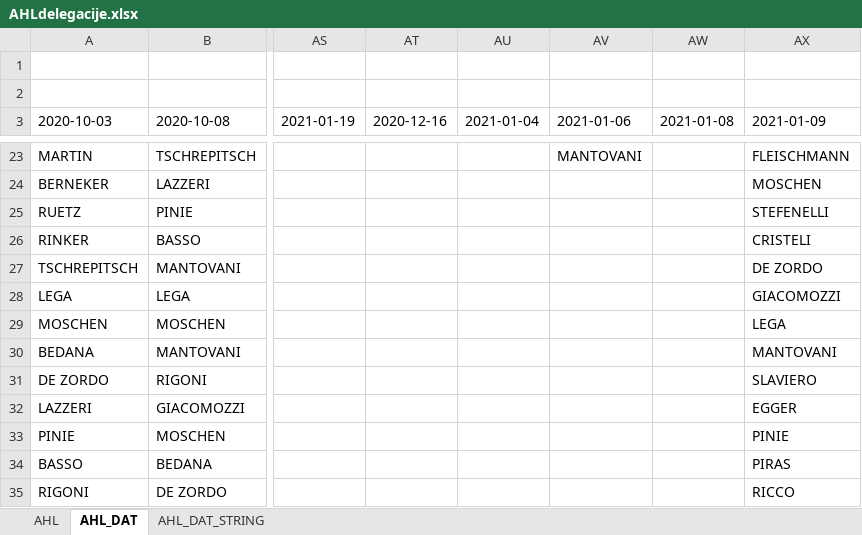
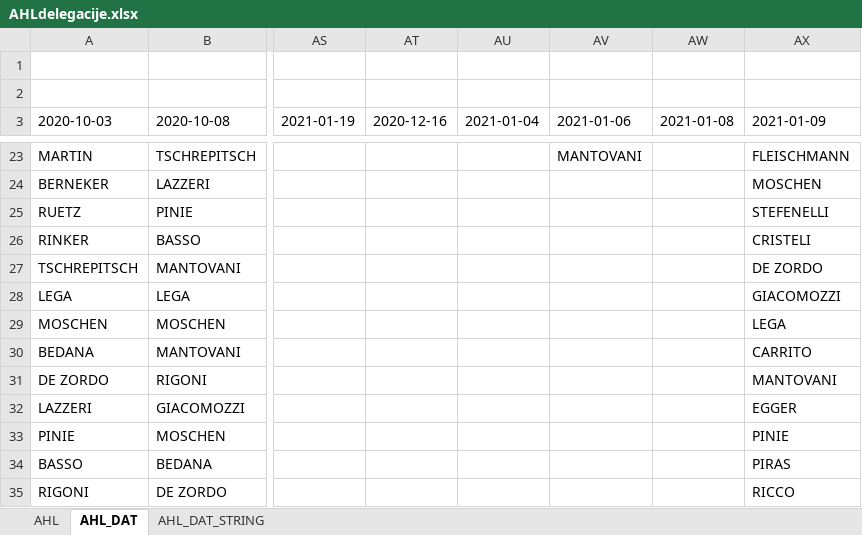
Before and after one commit to snojle23/delegacije, an Excel workbook: data/AHLdelegacije.xlsx, sheet AHL_DAT, drawn as a sheet; only a part is shown, gaps mark what is left out; values as stored, in another font and other column widths than the file's, no borders; the diff names each change by its address in the sheet, - before the commit and + after, or states it on an @@ line.

```diff
--- a/data/AHLdelegacije.xlsx (sheet AHL_DAT)
+++ b/data/AHLdelegacije.xlsx (sheet AHL_DAT)
-AX30 (2021-01-09): MANTOVANI
+AX30 (2021-01-09): CARRITO
-AX31 (2021-01-09): SLAVIERO
+AX31 (2021-01-09): MANTOVANI
```
Also changed, not shown: sheet AHL, sheet AHL_DAT_STRING, data/ICEHLdelegacije.xlsx, 2 other files.
